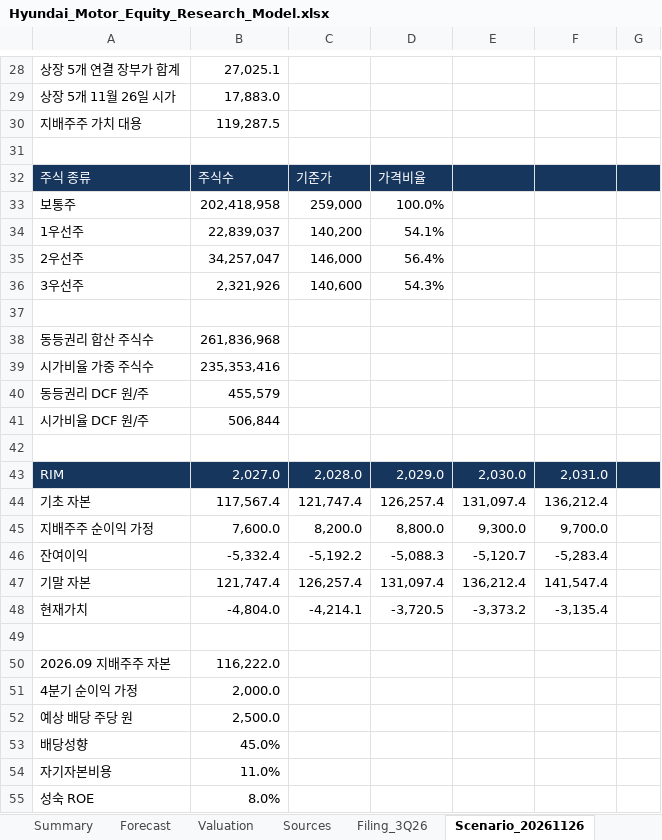
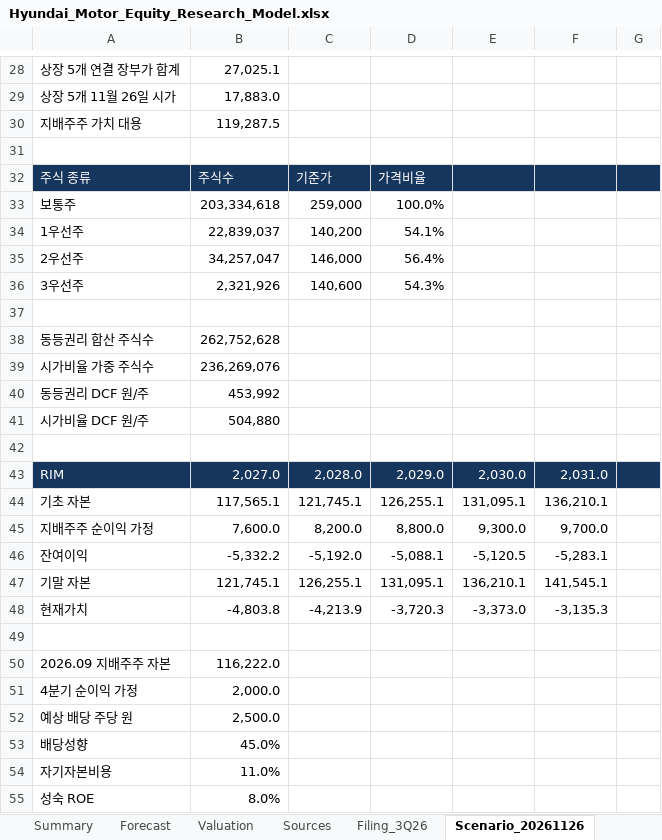
Before and after one commit to tobynn/hyundai-motor-equity-research, an Excel workbook: model/Hyundai_Motor_Equity_Research_Model.xlsx, sheet Scenario_20261126, drawn as a sheet; only a part is shown, gaps mark what is left out; values as stored, in another font and other column widths than the file's, no borders; the diff covers the shown part only; the diff names each change by its address in the sheet, - before the commit and + after, or states it on an @@ line.

```diff
--- a/model/Hyundai_Motor_Equity_Research_Model.xlsx (sheet Scenario_20261126)
+++ b/model/Hyundai_Motor_Equity_Research_Model.xlsx (sheet Scenario_20261126)
-B33: 202,418,958
+B33: 203,334,618
-B38: 261,836,968
+B38: 262,752,628
-B39: 235,353,416
+B39: 236,269,076
-B40: 455,579
+B40: 453,992
-B41: 506,844
+B41: 504,880
-B44: 117,567.4
+B44: 117,565.1
-C44: 121,747.4
+C44: 121,745.1
-D44: 126,257.4
+D44: 126,255.1
-E44: 131,097.4
+E44: 131,095.1
-F44: 136,212.4
+F44: 136,210.1
-B46: -5,332.4
+B46: -5,332.2
-C46: -5,192.2
+C46: -5,192.0
-D46: -5,088.3
+D46: -5,088.1
-E46: -5,120.7
+E46: -5,120.5
-F46: -5,283.4
+F46: -5,283.1
-B47: 121,747.4
+B47: 121,745.1
-C47: 126,257.4
+C47: 126,255.1
-D47: 131,097.4
+D47: 131,095.1
-E47: 136,212.4
+E47: 136,210.1
-F47: 141,547.4
+F47: 141,545.1
-B48: -4,804.0
+B48: -4,803.8
-C48: -4,214.1
+C48: -4,213.9
-D48: -3,720.5
+D48: -3,720.3
-E48: -3,373.2
+E48: -3,373.0
-F48: -3,135.4
+F48: -3,135.3
```
Also changed, not shown: 7 edited cells elsewhere in this sheet, sheet Summary, sheet Claim_20261127, other sheet tabs, 9 other files.
